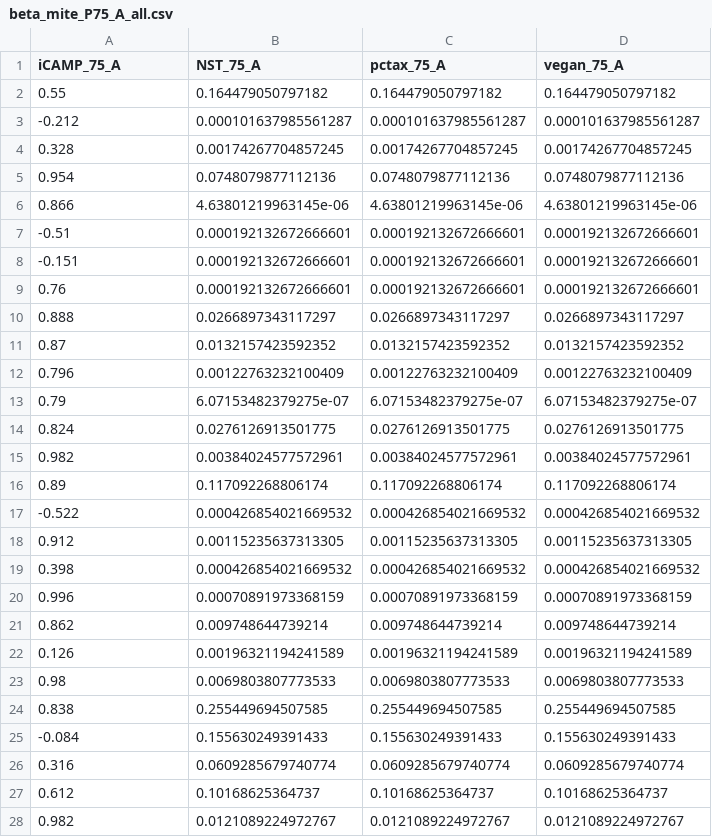
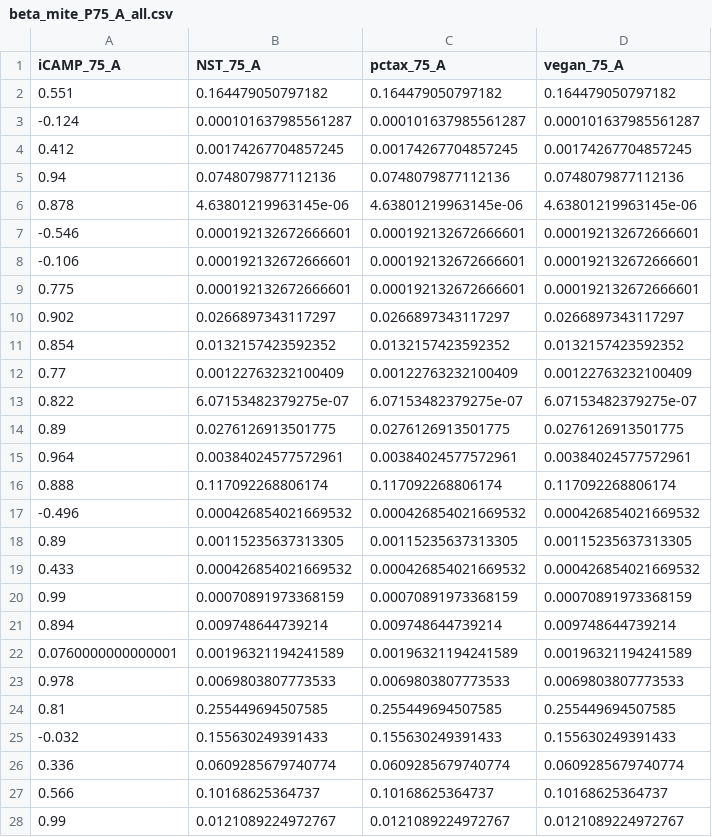
Before and after one commit to J-YDi/Biodiversity_indices_compendium, a CSV file: data/beta/beta_mite_P75_A_all.csv, drawn as a sheet; only a part is shown; the diff covers the shown part only.

```diff
--- a/data/beta/beta_mite_P75_A_all.csv
+++ b/data/beta/beta_mite_P75_A_all.csv
@@ -1,28 +1,28 @@
 "iCAMP_75_A","NST_75_A","pctax_75_A","vegan_75_A"
-0.55,0.164479050797182,0.164479050797182,0.164479050797182
--0.212,0.000101637985561287,0.000101637985561287,0.000101637985561287
-0.328,0.00174267704857245,0.00174267704857245,0.00174267704857245
-0.954,0.0748079877112136,0.0748079877112136,0.0748079877112136
-0.866,4.63801219963145e-06,4.63801219963145e-06,4.63801219963145e-06
--0.51,0.000192132672666601,0.000192132672666601,0.000192132672666601
--0.151,0.000192132672666601,0.000192132672666601,0.000192132672666601
-0.76,0.000192132672666601,0.000192132672666601,0.000192132672666601
-0.888,0.0266897343117297,0.0266897343117297,0.0266897343117297
-0.87,0.0132157423592352,0.0132157423592352,0.0132157423592352
-0.796,0.00122763232100409,0.00122763232100409,0.00122763232100409
-0.79,6.07153482379275e-07,6.07153482379275e-07,6.07153482379275e-07
-0.824,0.0276126913501775,0.0276126913501775,0.0276126913501775
-0.982,0.00384024577572961,0.00384024577572961,0.00384024577572961
-0.89,0.117092268806174,0.117092268806174,0.117092268806174
--0.522,0.000426854021669532,0.000426854021669532,0.000426854021669532
-0.912,0.00115235637313305,0.00115235637313305,0.00115235637313305
-0.398,0.000426854021669532,0.000426854021669532,0.000426854021669532
-0.996,0.00070891973368159,0.00070891973368159,0.00070891973368159
-0.862,0.009748644739214,0.009748644739214,0.009748644739214
-0.126,0.00196321194241589,0.00196321194241589,0.00196321194241589
-0.98,0.0069803807773533,0.0069803807773533,0.0069803807773533
-0.838,0.255449694507585,0.255449694507585,0.255449694507585
--0.084,0.155630249391433,0.155630249391433,0.155630249391433
-0.316,0.0609285679740774,0.0609285679740774,0.0609285679740774
-0.612,0.10168625364737,0.10168625364737,0.10168625364737
-0.982,0.0121089224972767,0.0121089224972767,0.0121089224972767
+0.551,0.164479050797182,0.164479050797182,0.164479050797182
+-0.124,0.000101637985561287,0.000101637985561287,0.000101637985561287
+0.412,0.00174267704857245,0.00174267704857245,0.00174267704857245
+0.94,0.0748079877112136,0.0748079877112136,0.0748079877112136
+0.878,4.63801219963145e-06,4.63801219963145e-06,4.63801219963145e-06
+-0.546,0.000192132672666601,0.000192132672666601,0.000192132672666601
+-0.106,0.000192132672666601,0.000192132672666601,0.000192132672666601
+0.775,0.000192132672666601,0.000192132672666601,0.000192132672666601
+0.902,0.0266897343117297,0.0266897343117297,0.0266897343117297
+0.854,0.0132157423592352,0.0132157423592352,0.0132157423592352
+0.77,0.00122763232100409,0.00122763232100409,0.00122763232100409
+0.822,6.07153482379275e-07,6.07153482379275e-07,6.07153482379275e-07
+0.89,0.0276126913501775,0.0276126913501775,0.0276126913501775
+0.964,0.00384024577572961,0.00384024577572961,0.00384024577572961
+0.888,0.117092268806174,0.117092268806174,0.117092268806174
+-0.496,0.000426854021669532,0.000426854021669532,0.000426854021669532
+0.89,0.00115235637313305,0.00115235637313305,0.00115235637313305
+0.433,0.000426854021669532,0.000426854021669532,0.000426854021669532
+0.99,0.00070891973368159,0.00070891973368159,0.00070891973368159
+0.894,0.009748644739214,0.009748644739214,0.009748644739214
+0.0760000000000001,0.00196321194241589,0.00196321194241589,0.00196321194241589
+0.978,0.0069803807773533,0.0069803807773533,0.0069803807773533
+0.81,0.255449694507585,0.255449694507585,0.255449694507585
+-0.032,0.155630249391433,0.155630249391433,0.155630249391433
+0.336,0.0609285679740774,0.0609285679740774,0.0609285679740774
+0.566,0.10168625364737,0.10168625364737,0.10168625364737
+0.99,0.0121089224972767,0.0121089224972767,0.0121089224972767
```
Also changed, not shown: 38 edited cells elsewhere in this file, data/beta/b_combined_all_mite.csv, data/beta/beta_mite_P50_P_all.csv, 10 other files.
